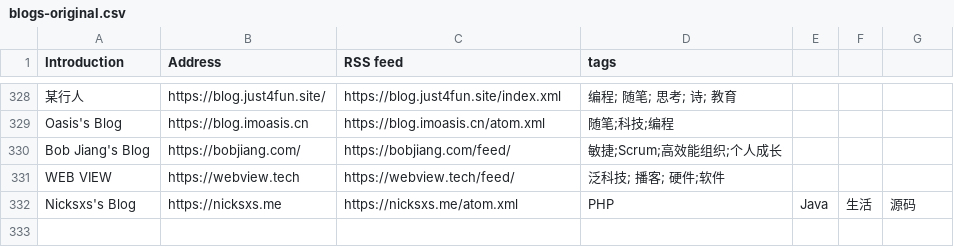
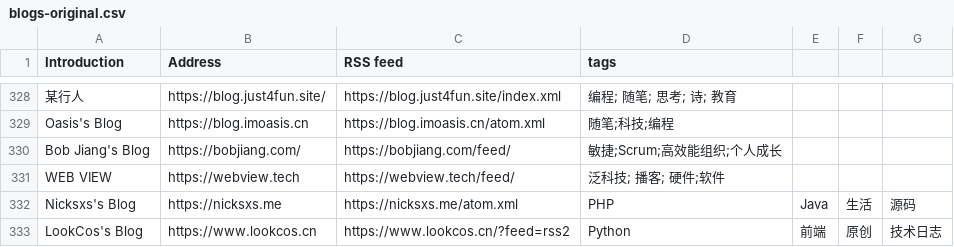
Before and after one commit to shidenggui/bloghub, a CSV file: backend/assets/blogs-original.csv, drawn as a sheet; only a part is shown, gaps mark what is left out.

Commit message:
:star:(blogs) www.lookcos.cn
close #3

```diff
--- a/backend/assets/blogs-original.csv
+++ b/backend/assets/blogs-original.csv
@@ -332 +332,2 @@ WEB VIEW, https://webview.tech, https://webview.tech/feed/, 泛科技; 播客;
 Nicksxs's Blog, https://nicksxs.me, https://nicksxs.me/atom.xml, PHP, Java, 生活, 源码
+LookCos's Blog, https://www.lookcos.cn, https://www.lookcos.cn/?feed=rss2, Python, 前端, 原创, 技术日志
```
